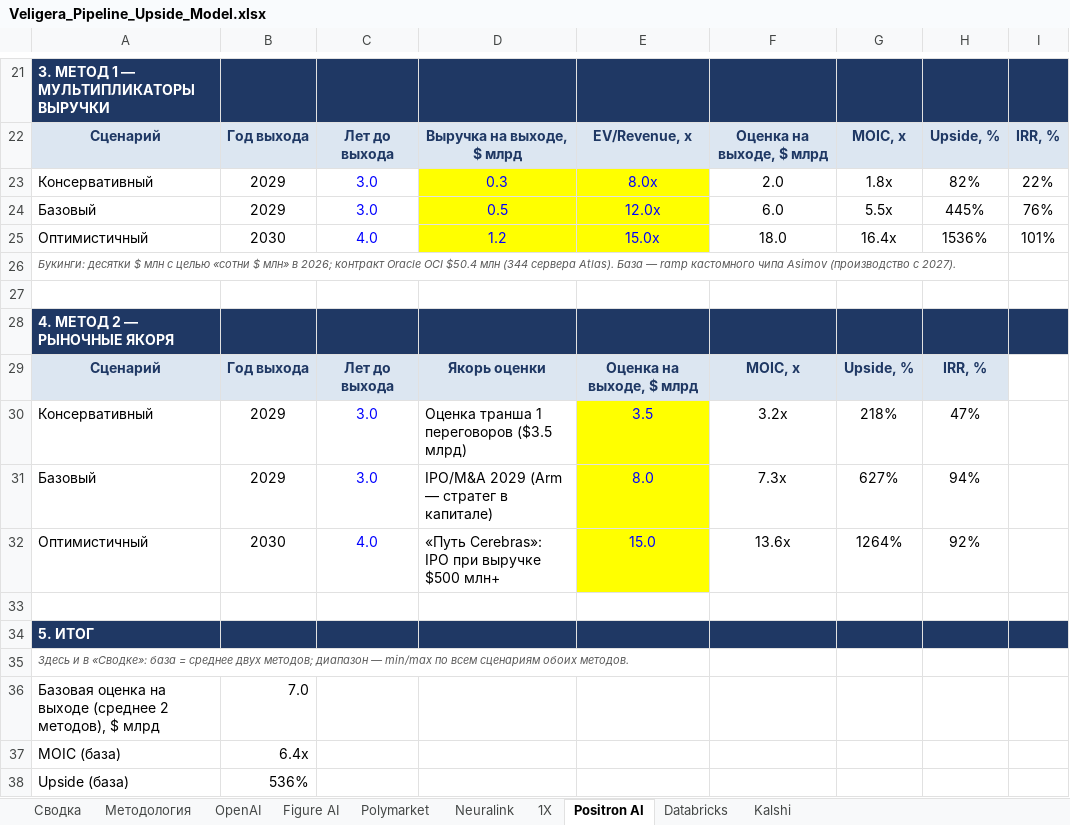
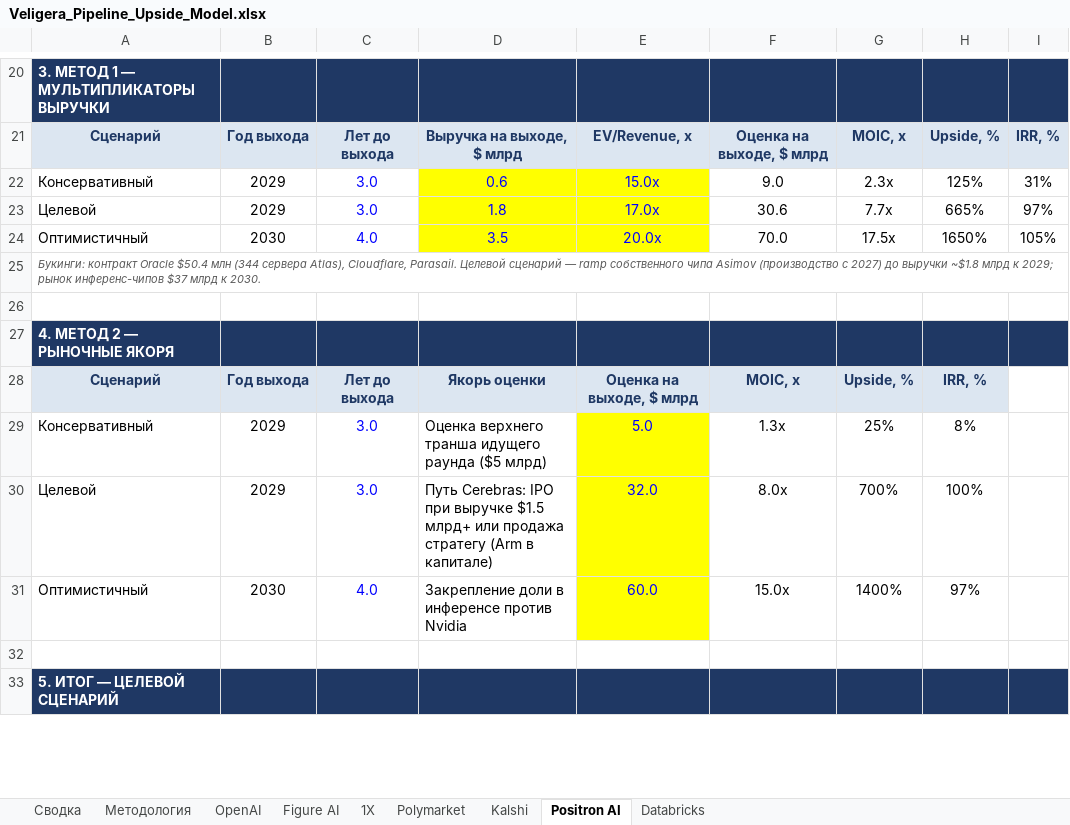
Before and after one commit to Tashamet/my-first-blog, an Excel workbook: investment-pipeline/Veligera_Pipeline_Upside_Model.xlsx, sheet Positron AI, drawn as a sheet; only a part is shown, gaps mark what is left out; values as stored, in another font and other column widths than the file's, no borders; removed rows and columns are numbered as before the commit, all else as after; the diff covers the shown part only; the diff names each change by its address in the sheet, - before the commit and + after, or states it on an @@ line.

```diff
--- a/investment-pipeline/Veligera_Pipeline_Upside_Model.xlsx (sheet Positron AI)
+++ b/investment-pipeline/Veligera_Pipeline_Upside_Model.xlsx (sheet Positron AI)
-sheet tab: Neuralink
@@ sheet tab order changed: Сводка | Методология | OpenAI | Figure AI | 1X | Polymarket | Kalshi | Positron AI | Databricks @@
-D22: 0.3
+D22: 0.6
-E22: 8.0x
+E22: 15.0x
-F22: 2.0
+F22: 9.0
-G22: 1.8x
+G22: 2.3x
-H22: 82%
+H22: 125%
-I22: 22%
+I22: 31%
-row 24: Базовый | 2029 | 3.0 | 0.5 | 12.0x | 6.0 | 5.5x | 445% | 76%
+row 23: Целевой | 2029 | 3.0 | 1.8 | 17.0x | 30.6 | 7.7x | 665% | 97%
-D24: 1.2
+D24: 3.5
-E24: 15.0x
+E24: 20.0x
-F24: 18.0
+F24: 70.0
-G24: 16.4x
+G24: 17.5x
-H24: 1536%
+H24: 1650%
-I24: 101%
+I24: 105%
-A25: Букинги: десятки $ млн с целью «сотни $ млн» в 2026; контракт Oracle OCI $50.4 млн (344 сервера Atlas). База — ramp кастомного чипа Asimov (производство с 2027).
+A25: Букинги: контракт Oracle $50.4 млн (344 сервера Atlas), Cloudflare, Parasail. Целевой сценарий — ramp собственного чипа Asimov (производство с 2027) до выручки ~$1.8 млрд к 2029; рынок инференс-чипов $37 млрд к 2030.
-D29: Оценка транша 1 переговоров ($3.5 млрд)
+D29: Оценка верхнего транша идущего раунда ($5 млрд)
-E29: 3.5
+E29: 5.0
-F29: 3.2x
+F29: 1.3x
-G29: 218%
+G29: 25%
-H29: 47%
+H29: 8%
-row 31: Базовый | 2029 | 3.0 | IPO/M&A 2029 (Arm — стратег в капитале) | 8.0 | 7.3x | 627% | 94%
+row 30: Целевой | 2029 | 3.0 | Путь Cerebras: IPO при выручке $1.5 млрд+ или продажа стратегу (Arm в капитале) | 32.0 | 8.0x | 700% | 100%
-D31: «Путь Cerebras»: IPO при выручке $500 млн+
+D31: Закрепление доли в инференсе против Nvidia
-E31: 15.0
+E31: 60.0
-F31: 13.6x
+F31: 15.0x
-G31: 1264%
+G31: 1400%
-H31: 92%
+H31: 97%
-A33: 5. ИТОГ
+A33: 5. ИТОГ — ЦЕЛЕВОЙ СЦЕНАРИЙ
-row 35: Здесь и в «Сводке»: база = среднее двух методов; диапазон — min/max по всем сценариям обоих методов.
-row 36: Базовая оценка на выходе (среднее 2 методов), $ млрд | 7.0
-row 37: MOIC (база) | 6.4x
-row 38: Upside (база) | 536%
```
Also changed, not shown: 8 added rows, 6 removed rows and 9 edited cells elsewhere in this sheet, sheet Kalshi, sheet 1X, sheet Figure AI, sheet OpenAI, sheet Polymarket, sheet Сводка, 2 more sheets, formulas that keep their value, 3 other files.
